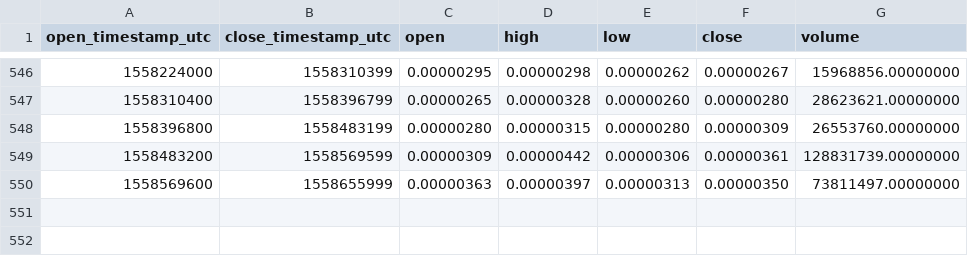
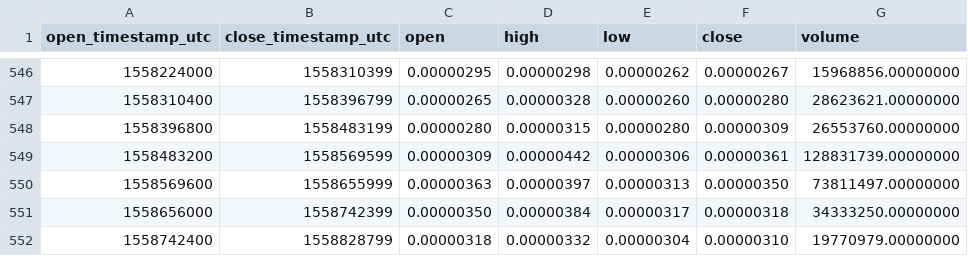
Before and after one commit to cryptobigbro/binance-QSPBTC, a CSV file: binance-QSPBTC-1d.csv, drawn as a sheet; only a part is shown, gaps mark what is left out; the diff names each change by its address in the sheet, - before the commit and + after, or states it on an @@ line.

Commit message:
Update OHLCV data.

```diff
--- a/binance-QSPBTC-1d.csv
+++ b/binance-QSPBTC-1d.csv
+row 551: 1558656000 | 1558742399 | 0.00000350 | 0.00000384 | 0.00000317 | 0.00000318 | 34333250.00000000
+row 552: 1558742400 | 1558828799 | 0.00000318 | 0.00000332 | 0.00000304 | 0.00000310 | 19770979.00000000
```
Also changed, not shown: 1 other file.
